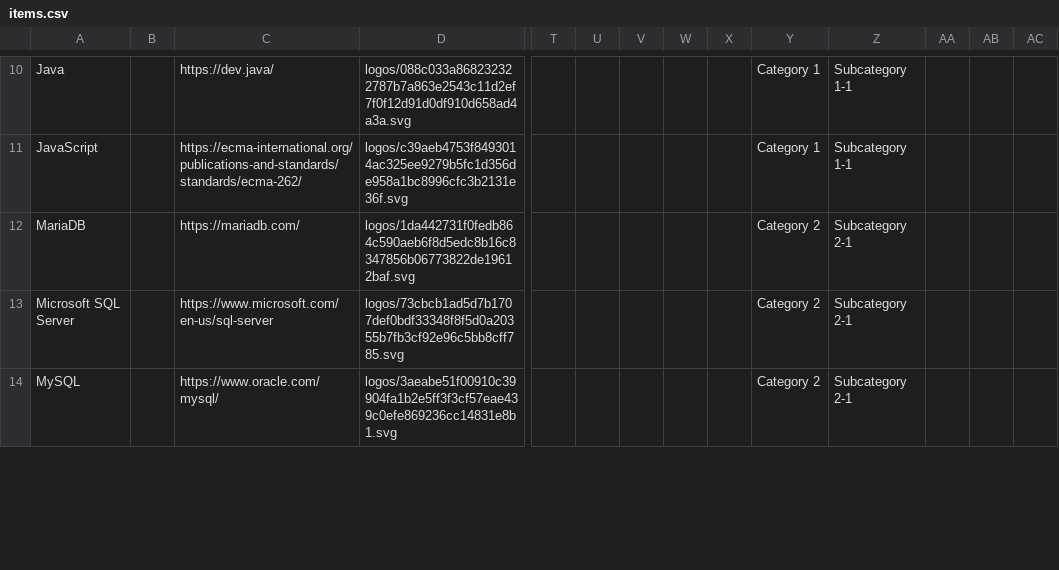
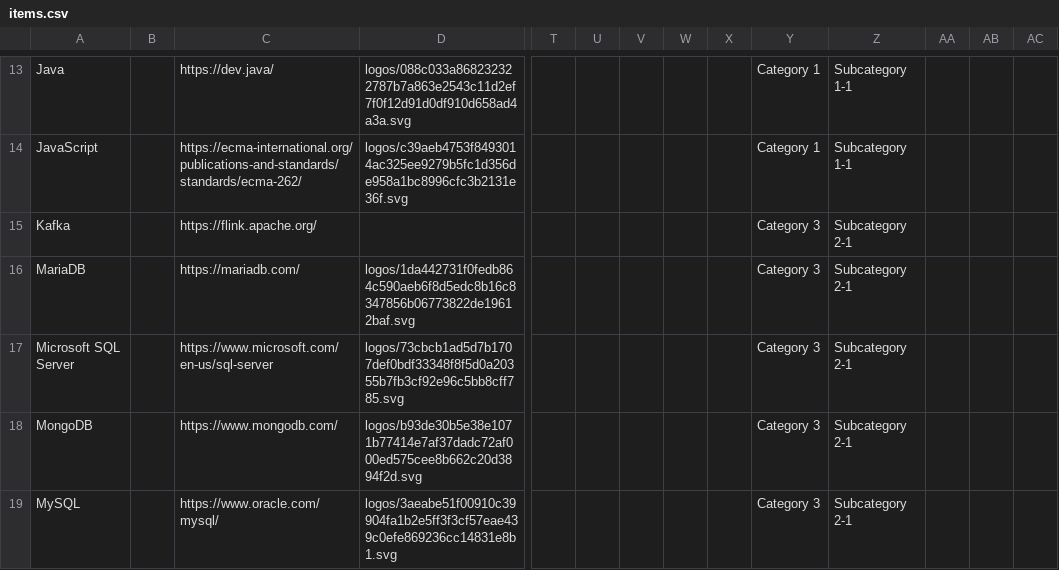
Before and after one commit to gmgutt/tech-landscape, a CSV file: docs/items.csv, drawn as a sheet; only a part is shown, gaps mark what is left out; addresses are those after the commit; rows hold the shown columns only; the diff covers the shown part only; the diff names each change by its address in the sheet, - before the commit and + after, or states it on an @@ line.

```diff
--- a/docs/items.csv
+++ b/docs/items.csv
+row 15: Kafka |  | https://flink.apache.org/ |  |  |  |  |  |  | Category 3 | Subcategory 2-1
-Y16:Y17: Category 2
+Y16:Y17: Category 3
+row 18: MongoDB |  | https://www.mongodb.com/ | logos/b93de30b5e38e1071b77414e7af37dadc72af000ed575cee8b662c20d3894f2d.svg |  |  |  |  |  | Category 3 | Subcategory 2-1
-Y19: Category 2
+Y19: Category 3
```
Also changed, not shown: 5 added rows and 2 edited cells elsewhere in this file, 30 other files.
